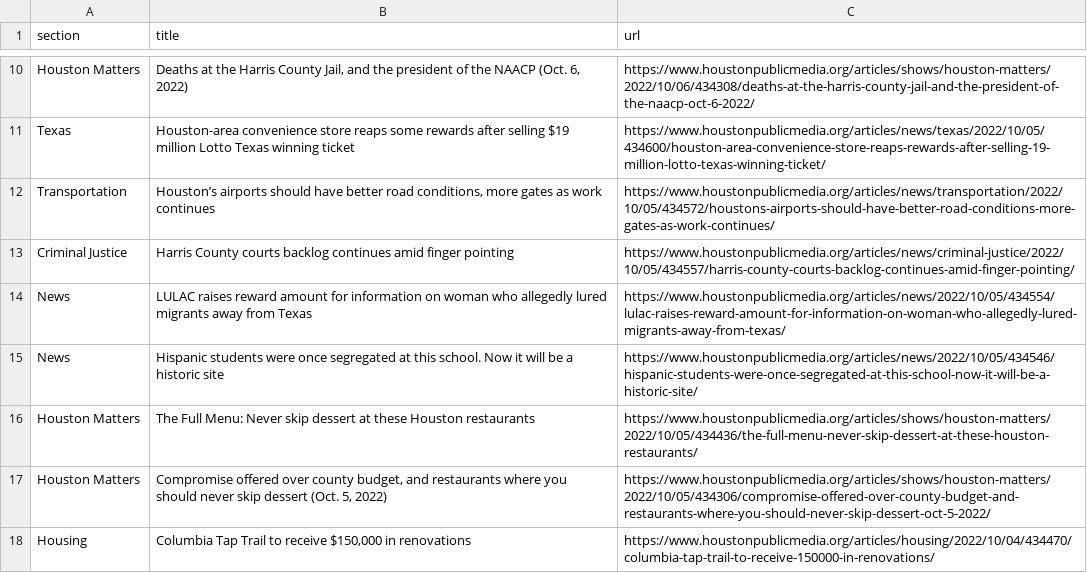
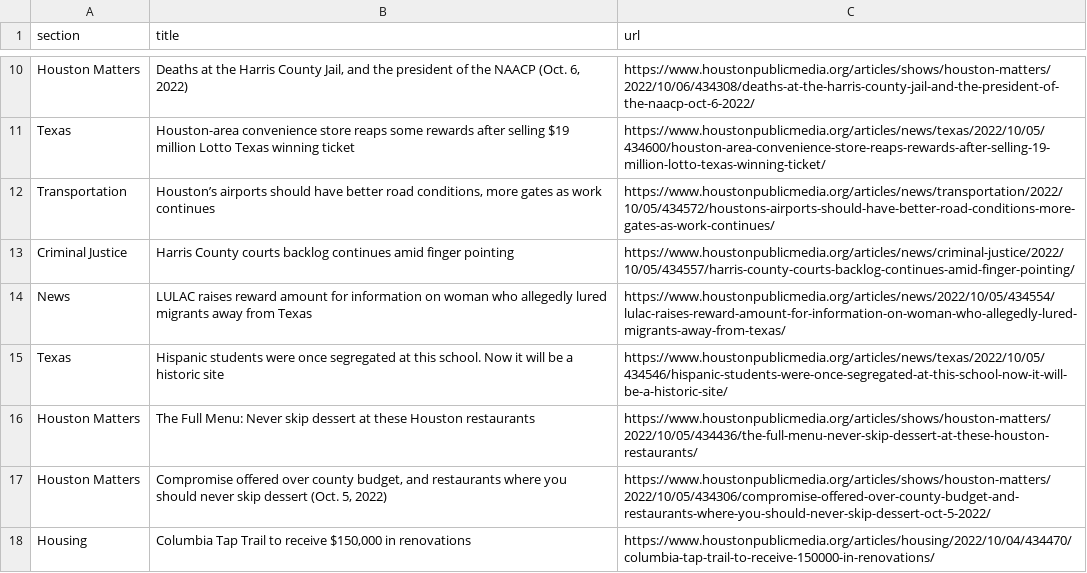
Before and after one commit to jsoma/auto-scraper, a CSV file: npr.csv, drawn as a sheet; only a part is shown, gaps mark what is left out.

```diff
--- a/npr.csv
+++ b/npr.csv
@@ -14,3 +14,3 @@ Criminal Justice,Harris County courts backlog continues amid finger pointing,htt
 News,LULAC raises reward amount for information on woman who allegedly lured migrants away from Texas,https://www.houstonpublicmedia.org/articles/news/2022/10/05/434554/lulac-raises-reward-amount-for-information-on-woman-who-allegedly-lured-migrants-away-from-texas/
-News,Hispanic students were once segregated at this school. Now it will be a historic site,https://www.houstonpublicmedia.org/articles/news/2022/10/05/434546/hispanic-students-were-once-segregated-at-this-school-now-it-will-be-a-historic-site/
+Texas,Hispanic students were once segregated at this school. Now it will be a historic site,https://www.houstonpublicmedia.org/articles/news/texas/2022/10/05/434546/hispanic-students-were-once-segregated-at-this-school-now-it-will-be-a-historic-site/
 Houston Matters,The Full Menu: Never skip dessert at these Houston restaurants,https://www.houstonpublicmedia.org/articles/shows/houston-matters/2022/10/05/434436/the-full-menu-never-skip-dessert-at-these-houston-restaurants/
```
